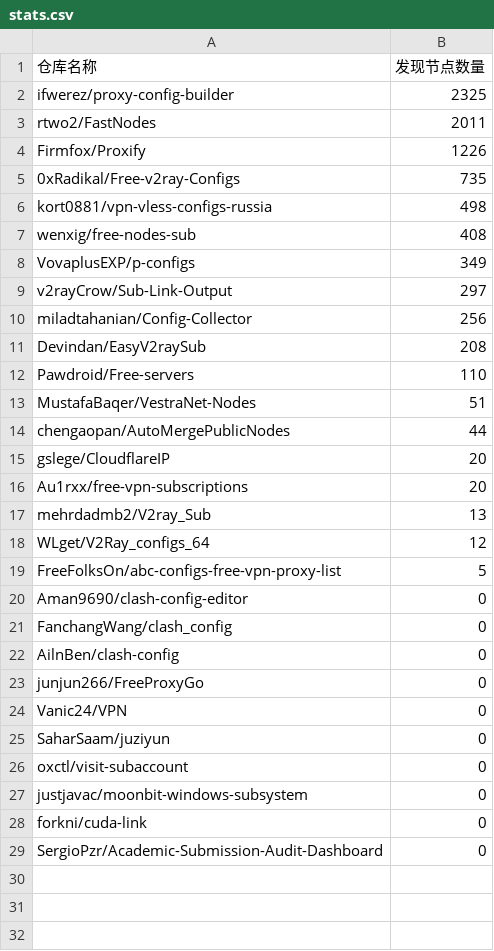
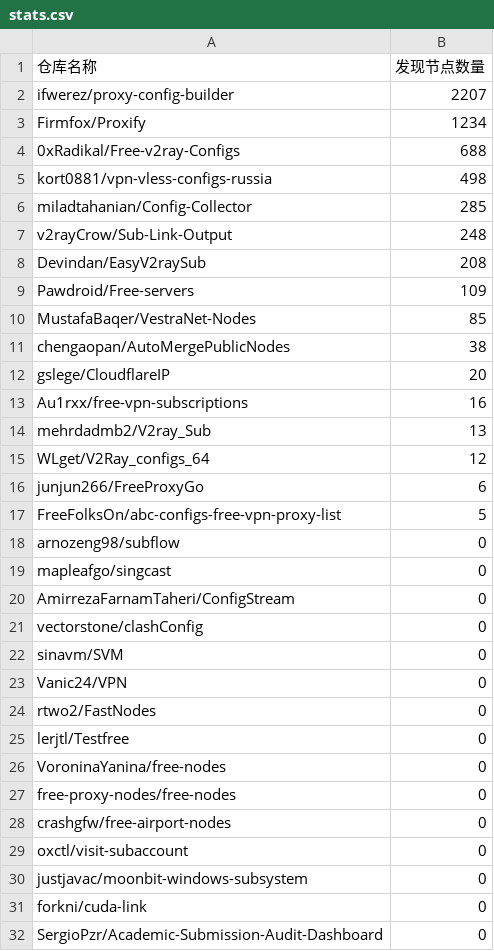
Before and after one commit to qjlxg/off, a CSV file: results/stats.csv, drawn as a sheet.

```diff
--- a/results/stats.csv
+++ b/results/stats.csv
@@ -1,26 +1,29 @@
 仓库名称,发现节点数量
-ifwerez/proxy-config-builder,2325
-rtwo2/FastNodes,2011
-Firmfox/Proxify,1226
-0xRadikal/Free-v2ray-Configs,735
+ifwerez/proxy-config-builder,2207
+Firmfox/Proxify,1234
+0xRadikal/Free-v2ray-Configs,688
 kort0881/vpn-vless-configs-russia,498
-wenxig/free-nodes-sub,408
-VovaplusEXP/p-configs,349
-v2rayCrow/Sub-Link-Output,297
-miladtahanian/Config-Collector,256
+miladtahanian/Config-Collector,285
+v2rayCrow/Sub-Link-Output,248
 Devindan/EasyV2raySub,208
-Pawdroid/Free-servers,110
-MustafaBaqer/VestraNet-Nodes,51
-chengaopan/AutoMergePublicNodes,44
+Pawdroid/Free-servers,109
+MustafaBaqer/VestraNet-Nodes,85
+chengaopan/AutoMergePublicNodes,38
 gslege/CloudflareIP,20
-Au1rxx/free-vpn-subscriptions,20
+Au1rxx/free-vpn-subscriptions,16
 mehrdadmb2/V2ray_Sub,13
 WLget/V2Ray_configs_64,12
+junjun266/FreeProxyGo,6
 FreeFolksOn/abc-configs-free-vpn-proxy-list,5
-Aman9690/clash-config-editor,0
-FanchangWang/clash_config,0
-AilnBen/clash-config,0
-junjun266/FreeProxyGo,0
+arnozeng98/subflow,0
+mapleafgo/singcast,0
+AmirrezaFarnamTaheri/ConfigStream,0
+vectorstone/clashConfig,0
+sinavm/SVM,0
 Vanic24/VPN,0
-SaharSaam/juziyun,0
+rtwo2/FastNodes,0
+lerjtl/Testfree,0
+VoroninaYanina/free-nodes,0
+free-proxy-nodes/free-nodes,0
+crashgfw/free-airport-nodes,0
 oxctl/visit-subaccount,0
```
Also changed, not shown: 1 other file.
